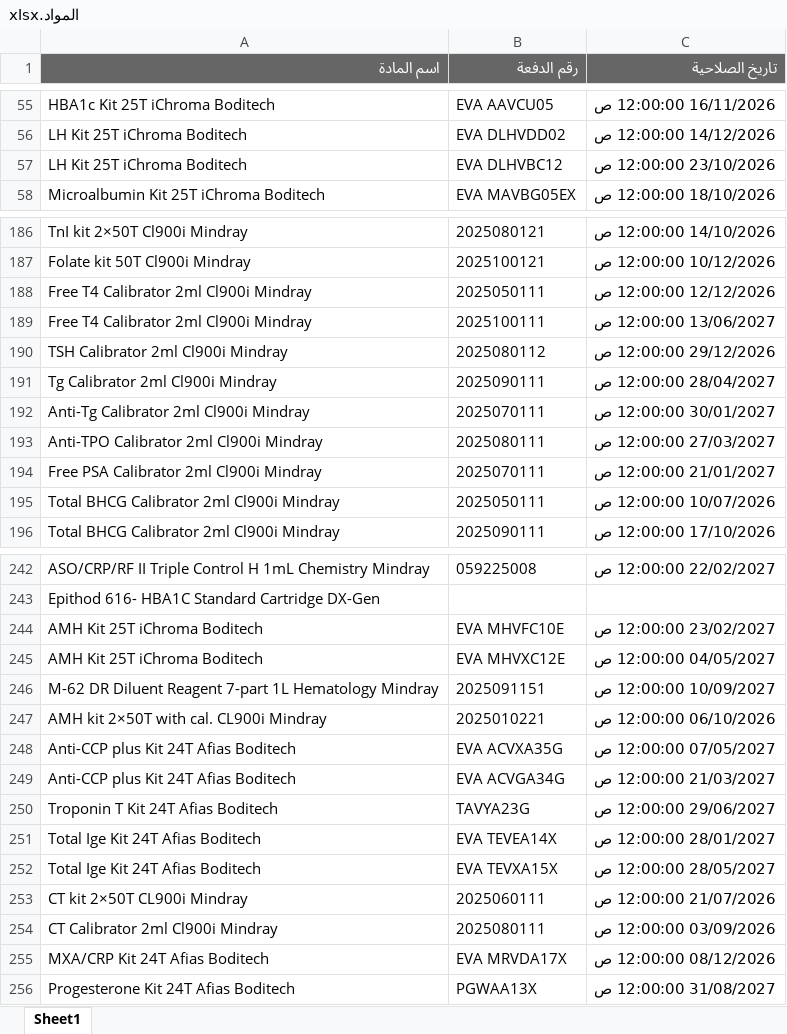
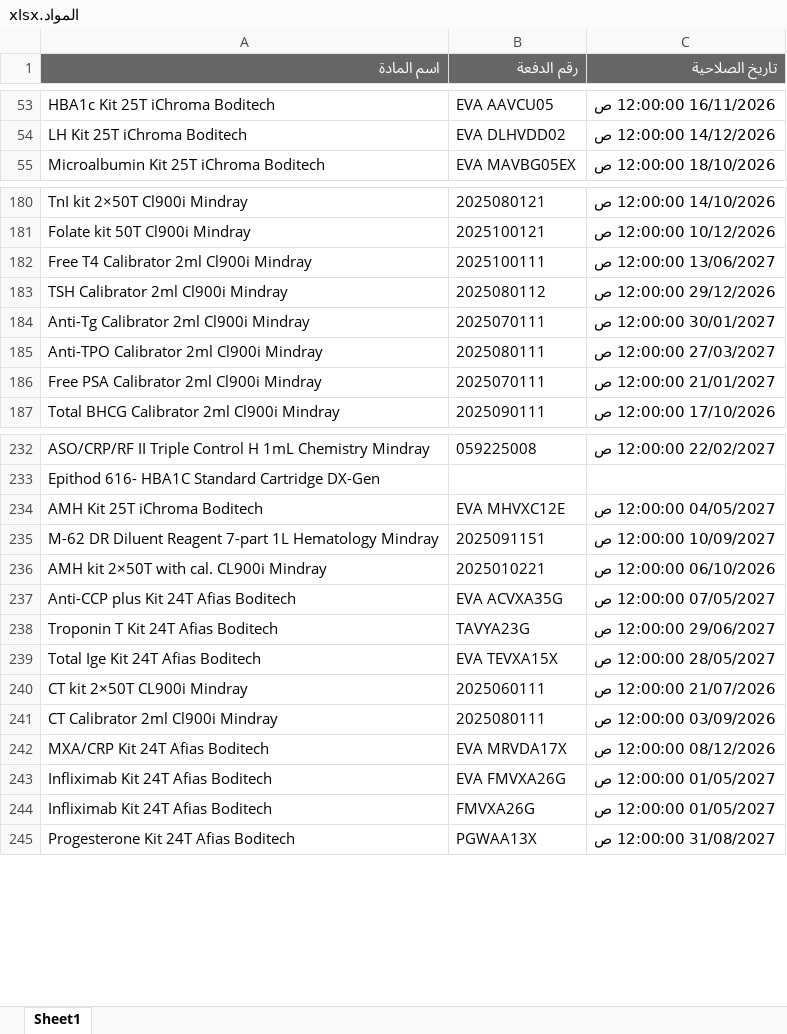
Before and after one commit to abdallawolf92/expiry-check, an Excel workbook: المواد.xlsx, sheet Sheet1, drawn as a sheet; only a part is shown, gaps mark what is left out; values as stored, in another font and other column widths than the file's, no borders; removed rows and columns are numbered as before the commit, all else as after; the diff covers the shown part only; the diff names each change by its address in the sheet, - before the commit and + after, or states it on an @@ line.

Commit message:
Add files via upload

```diff
--- a/المواد.xlsx (sheet Sheet1)
+++ b/المواد.xlsx (sheet Sheet1)
-row 57: LH Kit 25T iChroma Boditech | EVA DLHVBC12 | 23/10/2026 12:00:00 ص
-row 188: Free T4 Calibrator 2ml Cl900i Mindray | 2025050111 | 12/12/2026 12:00:00 ص
-row 191: Tg Calibrator 2ml Cl900i Mindray | 2025090111 | 28/04/2027 12:00:00 ص
-row 195: Total BHCG Calibrator 2ml Cl900i Mindray | 2025050111 | 10/07/2026 12:00:00 ص
-row 244: AMH Kit 25T iChroma Boditech | EVA MHVFC10E | 23/02/2027 12:00:00 ص
-row 249: Anti-CCP plus Kit 24T Afias Boditech | EVA ACVGA34G | 21/03/2027 12:00:00 ص
-row 251: Total Ige Kit 24T Afias Boditech | EVA TEVEA14X | 28/01/2027 12:00:00 ص
+row 243: Infliximab Kit 24T Afias Boditech | EVA FMVXA26G | 01/05/2027 12:00:00 ص
+row 244: Infliximab Kit 24T Afias Boditech | FMVXA26G | 01/05/2027 12:00:00 ص
```
Also changed, not shown: 4 added rows and 13 removed rows elsewhere in this sheet.
